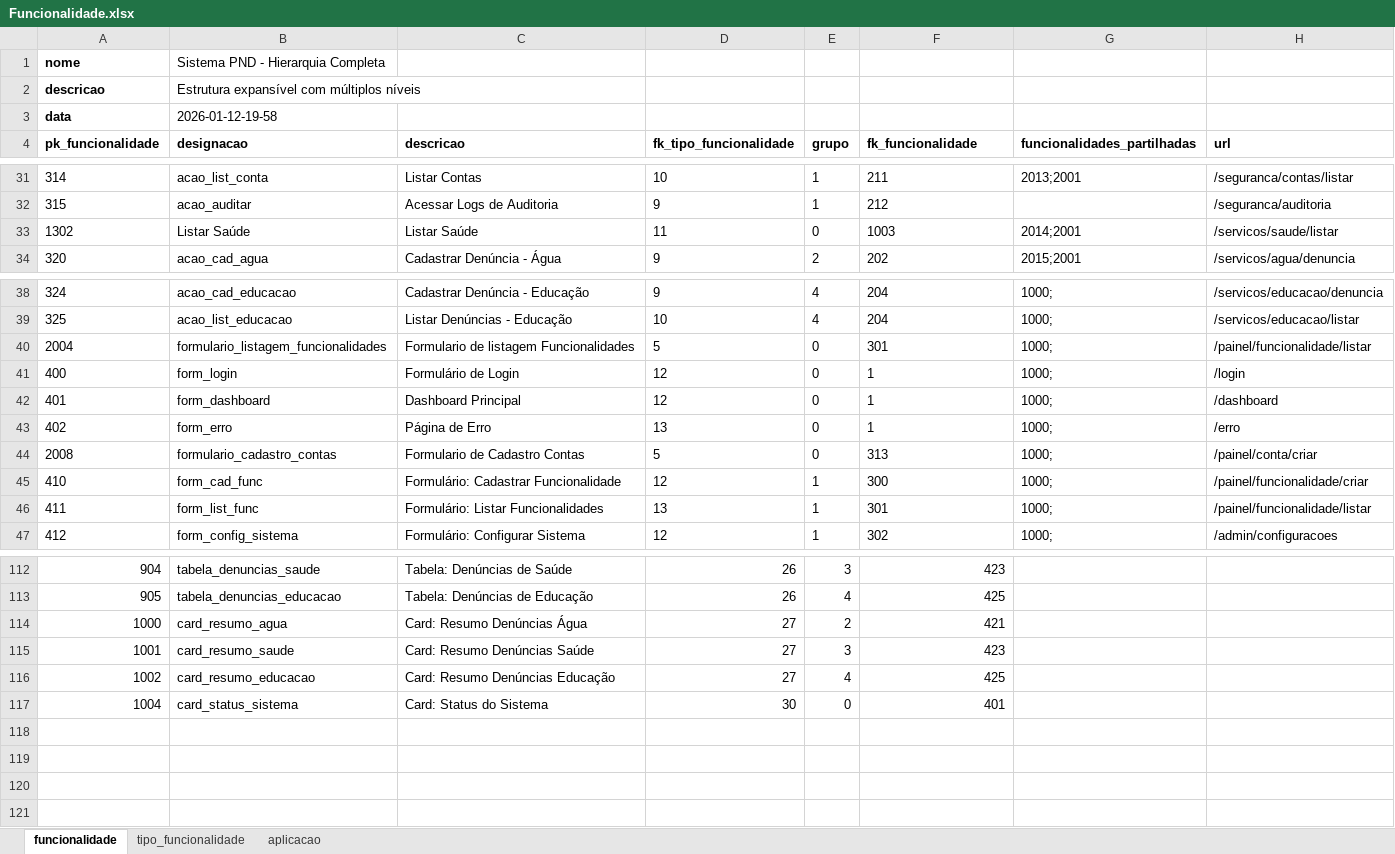
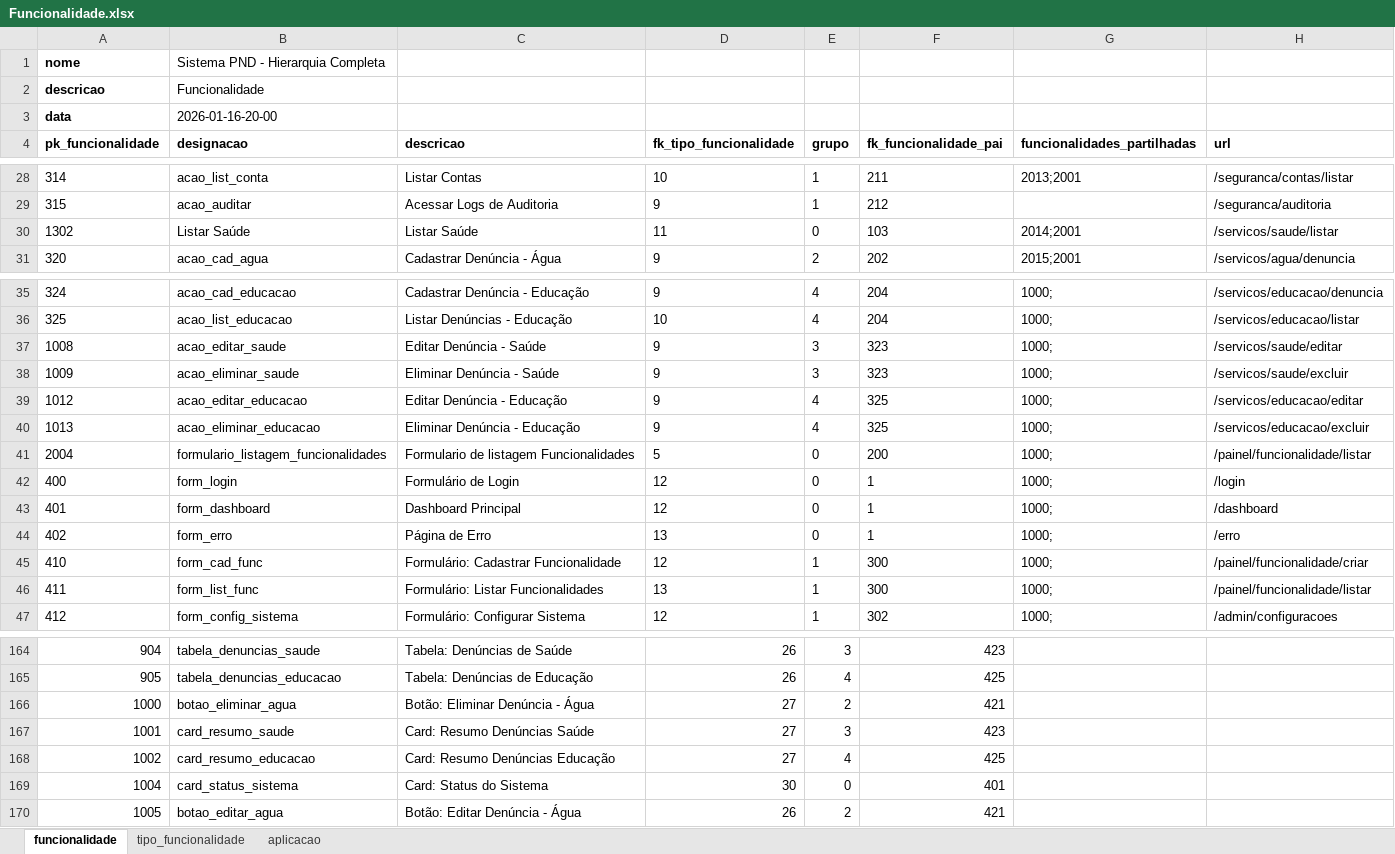
Before and after one commit to Cristiano-Losengo/PF1, an Excel workbook: Funcionalidade.xlsx, sheet funcionalidade, drawn as a sheet; only a part is shown, gaps mark what is left out; values as stored, in another font and other column widths than the file's, no borders; charts and pictures not drawn; removed rows and columns are numbered as before the commit, all else as after; the diff covers the shown part only; the diff names each change by its address in the sheet, - before the commit and + after, or states it on an @@ line.

Commit message:
Tudo funcionando vrsão 3(toda parta da segurança, e fazer denúncia apenas no menu água)

```diff
--- a/Funcionalidade.xlsx (sheet funcionalidade)
+++ b/Funcionalidade.xlsx (sheet funcionalidade)
-B2 (designacao): Estrutura expansível com múltiplos níveis
+B2 (designacao): Funcionalidade
-B3 (designacao): 2026-01-12-19-58
+B3 (designacao): 2026-01-16-20-00
-F4: fk_funcionalidade
+F4: fk_funcionalidade_pai
-F30 (fk_funcionalidade_pai): 1003
+F30 (fk_funcionalidade_pai): 103
+row 37: 1008 | acao_editar_saude | Editar Denúncia - Saúde | 9 | 3 | 323 | 1000; | /servicos/saude/editar
+row 38: 1009 | acao_eliminar_saude | Eliminar Denúncia - Saúde | 9 | 3 | 323 | 1000; | /servicos/saude/excluir
+row 39: 1012 | acao_editar_educacao | Editar Denúncia - Educação | 9 | 4 | 325 | 1000; | /servicos/educacao/editar
+row 40: 1013 | acao_eliminar_educacao | Eliminar Denúncia - Educação | 9 | 4 | 325 | 1000; | /servicos/educacao/excluir
-F41 (fk_funcionalidade_pai): 301
+F41 (fk_funcionalidade_pai): 200
-row 44: 2008 | formulario_cadastro_contas | Formulario de Cadastro Contas | 5 | 0 | 313 | 1000; | /painel/conta/criar
-F46 (fk_funcionalidade_pai): 301
+F46 (fk_funcionalidade_pai): 300
-B166 (designacao): card_resumo_agua
+B166 (designacao): botao_eliminar_agua
-C166 (descricao): Card: Resumo Denúncias Água
+C166 (descricao): Botão: Eliminar Denúncia - Água
+row 170: 1005 | botao_editar_agua | Botão: Editar Denúncia - Água | 26 | 2 | 421
```
Also changed, not shown: 52 added rows, 3 removed rows, 7 edited cells and cell formats elsewhere in this sheet, sheet tipo_funcionalidade, 12 other files.
